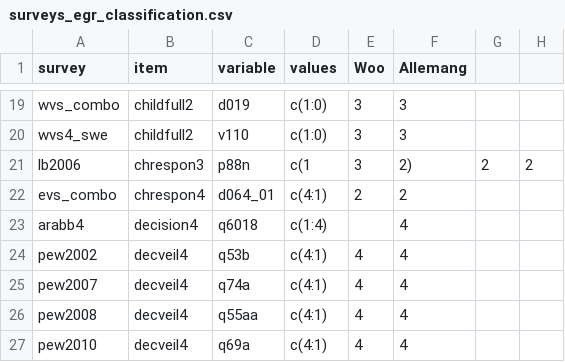
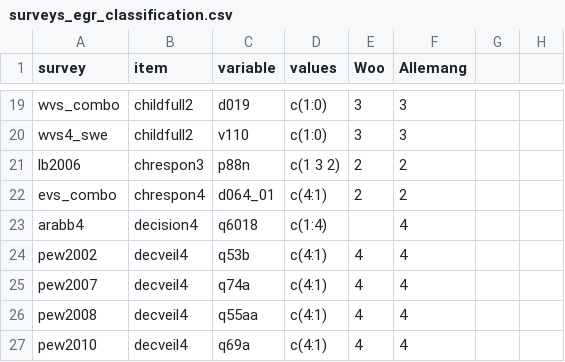
Before and after one commit to fsolt/dcpo_gender_roles, a CSV file: data-raw/surveys_egr_classification.csv, drawn as a sheet; only a part is shown, gaps mark what is left out; the diff names each change by its address in the sheet, - before the commit and + after, or states it on an @@ line.

Commit message:
Update surveys_egr_classification.csv

```diff
--- a/data-raw/surveys_egr_classification.csv
+++ b/data-raw/surveys_egr_classification.csv
-D21 (values): c(1
+D21 (values): c(1 3 2)
-E21 (Woo): 3
+E21 (Woo): 2
-F21 (Allemang): 2)
+F21 (Allemang): 2
-G21: 2
+G21: (empty)
-H21: 2
+H21: (empty)
```
